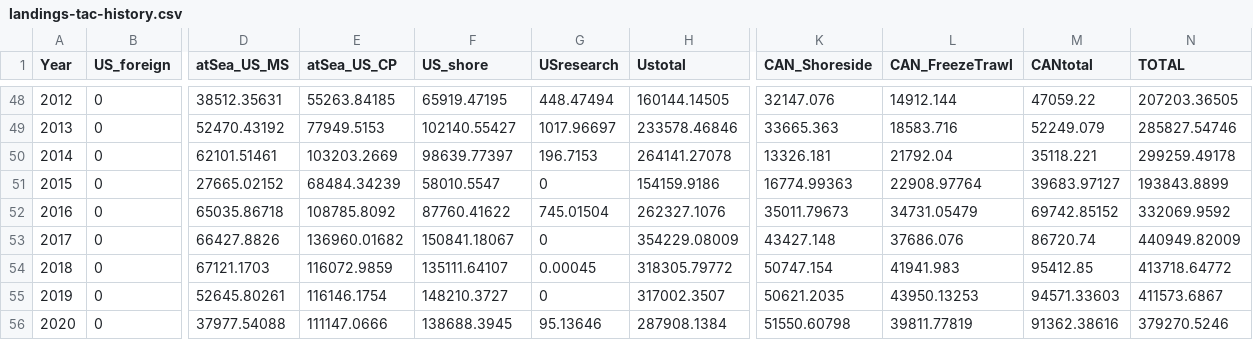
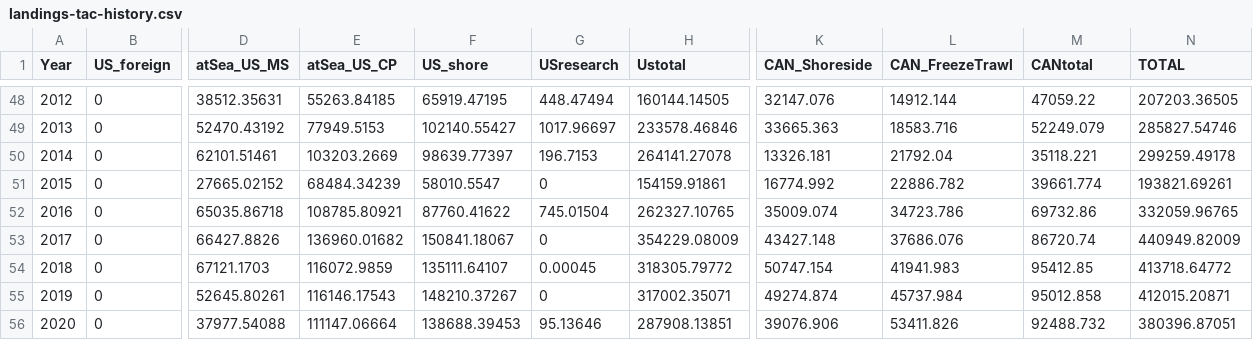
Before and after one commit to pacific-hake/hake-assessment, a CSV file: data/landings-tac-history.csv, drawn as a sheet; only a part is shown, gaps mark what is left out; the diff covers the shown part only; the diff names each change by its address in the sheet, - before the commit and + after, or states it on an @@ line.

```diff
--- a/data/landings-tac-history.csv
+++ b/data/landings-tac-history.csv
-H51 (Ustotal): 154159.9186
+H51 (Ustotal): 154159.91861
-K51 (CAN_Shoreside): 16774.99363
+K51 (CAN_Shoreside): 16774.992
-L51 (CAN_FreezeTrawl): 22908.97764
+L51 (CAN_FreezeTrawl): 22886.782
-M51 (CANtotal): 39683.97127
+M51 (CANtotal): 39661.774
-N51 (TOTAL): 193843.8899
+N51 (TOTAL): 193821.69261
-E52 (atSea_US_CP): 108785.8092
+E52 (atSea_US_CP): 108785.80921
-H52 (Ustotal): 262327.1076
+H52 (Ustotal): 262327.10765
-K52 (CAN_Shoreside): 35011.79673
+K52 (CAN_Shoreside): 35009.074
-L52 (CAN_FreezeTrawl): 34731.05479
+L52 (CAN_FreezeTrawl): 34723.786
-M52 (CANtotal): 69742.85152
+M52 (CANtotal): 69732.86
-N52 (TOTAL): 332069.9592
+N52 (TOTAL): 332059.96765
-E55 (atSea_US_CP): 116146.1754
+E55 (atSea_US_CP): 116146.17543
-F55 (US_shore): 148210.3727
+F55 (US_shore): 148210.37267
-H55 (Ustotal): 317002.3507
+H55 (Ustotal): 317002.35071
-K55 (CAN_Shoreside): 50621.2035
+K55 (CAN_Shoreside): 49274.874
-L55 (CAN_FreezeTrawl): 43950.13253
+L55 (CAN_FreezeTrawl): 45737.984
-M55 (CANtotal): 94571.33603
+M55 (CANtotal): 95012.858
-N55 (TOTAL): 411573.6867
+N55 (TOTAL): 412015.20871
-E56 (atSea_US_CP): 111147.0666
+E56 (atSea_US_CP): 111147.06664
-F56 (US_shore): 138688.3945
+F56 (US_shore): 138688.39453
-H56 (Ustotal): 287908.1384
+H56 (Ustotal): 287908.13851
-K56 (CAN_Shoreside): 51550.60798
+K56 (CAN_Shoreside): 39076.906
-L56 (CAN_FreezeTrawl): 39811.77819
+L56 (CAN_FreezeTrawl): 53411.826
-M56 (CANtotal): 91362.38616
+M56 (CANtotal): 92488.732
-N56 (TOTAL): 379270.5246
+N56 (TOTAL): 380396.87051
```
Also changed, not shown: 30 edited cells elsewhere in this file, data/catch-targets-biomass.csv.
